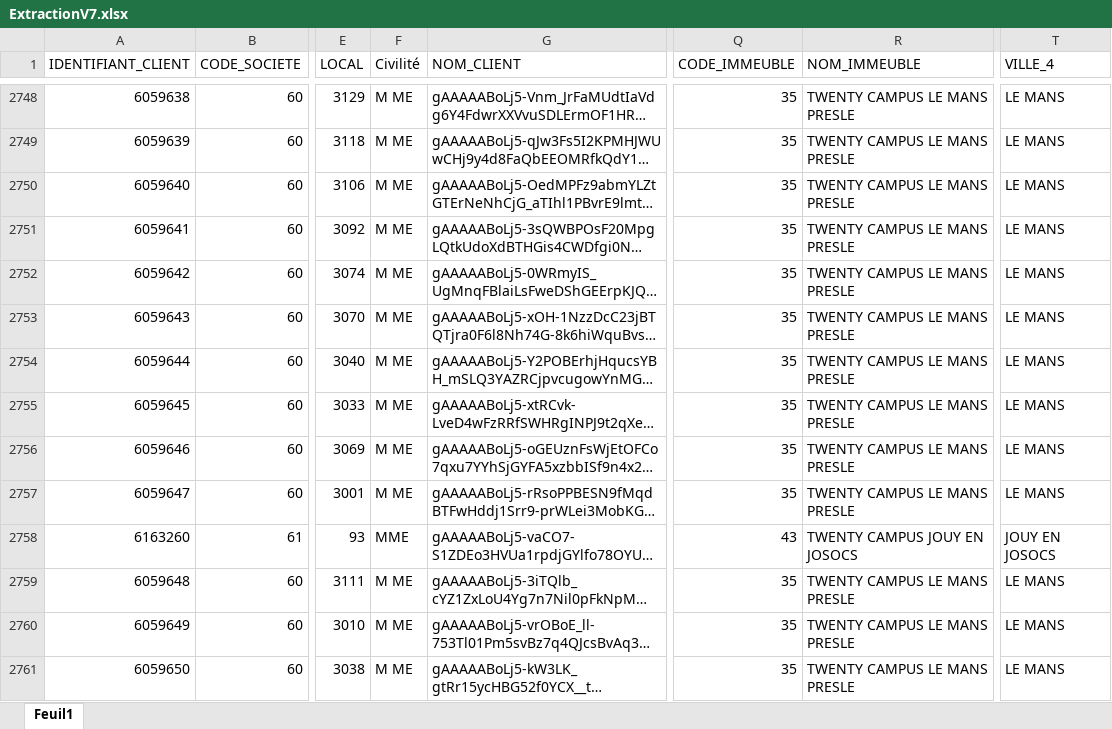
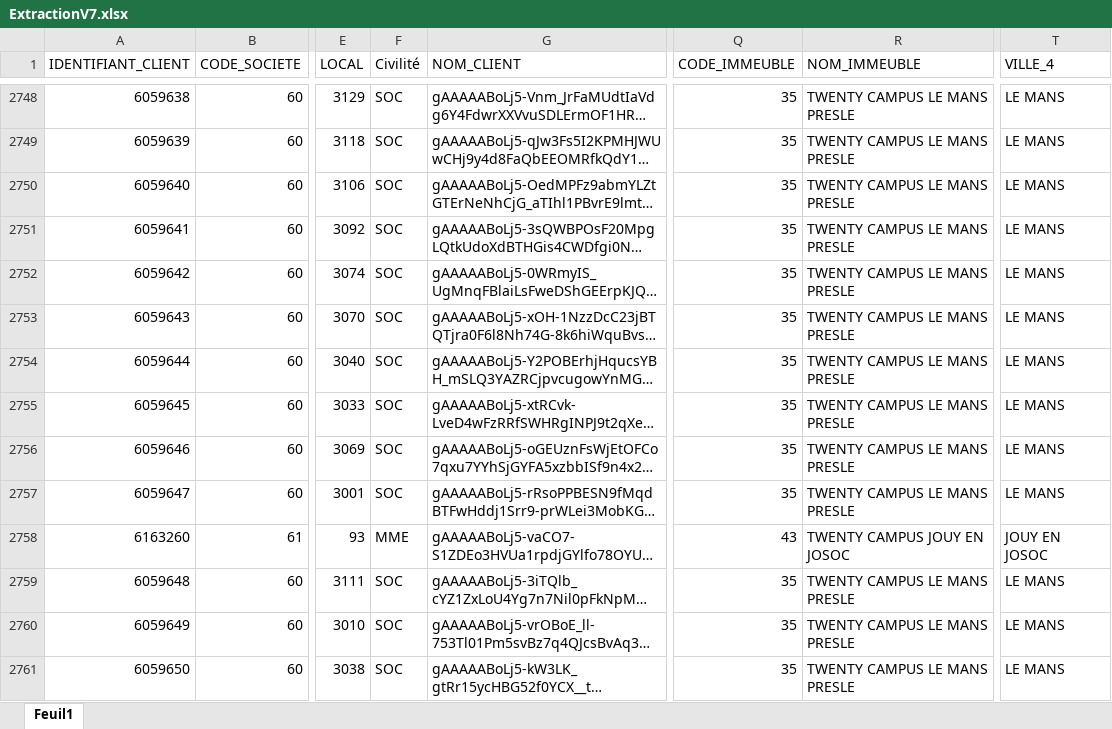
Before and after one commit to ItLearningPfe/SAppPfe, an Excel workbook: ExtractionV7.xlsx, sheet Feuil1, drawn as a sheet; only a part is shown, gaps mark what is left out; long unchanged cells end in …; values as stored, in another font and other column widths than the file's, no borders; table styles not drawn; the diff covers the shown part only; the diff names each change by its address in the sheet, - before the commit and + after, or states it on an @@ line.

```diff
--- a/ExtractionV7.xlsx (sheet Feuil1)
+++ b/ExtractionV7.xlsx (sheet Feuil1)
-F2748:F2757 (Civilité): M ME
+F2748:F2757 (Civilité): SOC
-R2758 (NOM_IMMEUBLE): TWENTY CAMPUS JOUY EN JOSOCS
+R2758 (NOM_IMMEUBLE): TWENTY CAMPUS JOUY EN JOSOC
-T2758 (VILLE_4): JOUY EN JOSOCS
+T2758 (VILLE_4): JOUY EN JOSOC
-F2759:F2761 (Civilité): M ME
+F2759:F2761 (Civilité): SOC
```
Also changed, not shown: 436 edited cells elsewhere in this sheet.
